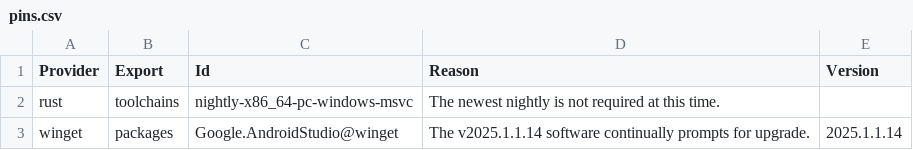
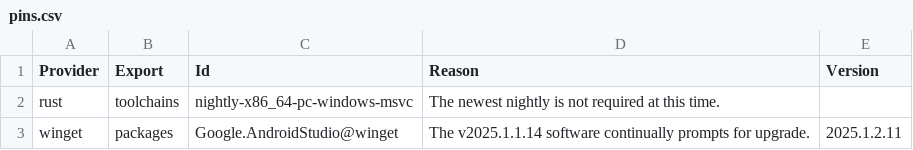
Before and after one commit to lancra/dotfiles, a CSV file: .local/share/software/pins.csv, drawn as a sheet.

Commit message:
winget: bump android studio pin version

```diff
--- a/.local/share/software/pins.csv
+++ b/.local/share/software/pins.csv
@@ -2,2 +2,2 @@ Provider,Export,Id,Reason,Version
 rust,toolchains,nightly-x86_64-pc-windows-msvc,The newest nightly is not required at this time.,
-winget,packages,Google.AndroidStudio@winget,The v2025.1.1.14 software continually prompts for upgrade.,2025.1.1.14
+winget,packages,Google.AndroidStudio@winget,The v2025.1.1.14 software continually prompts for upgrade.,2025.1.2.11
```
